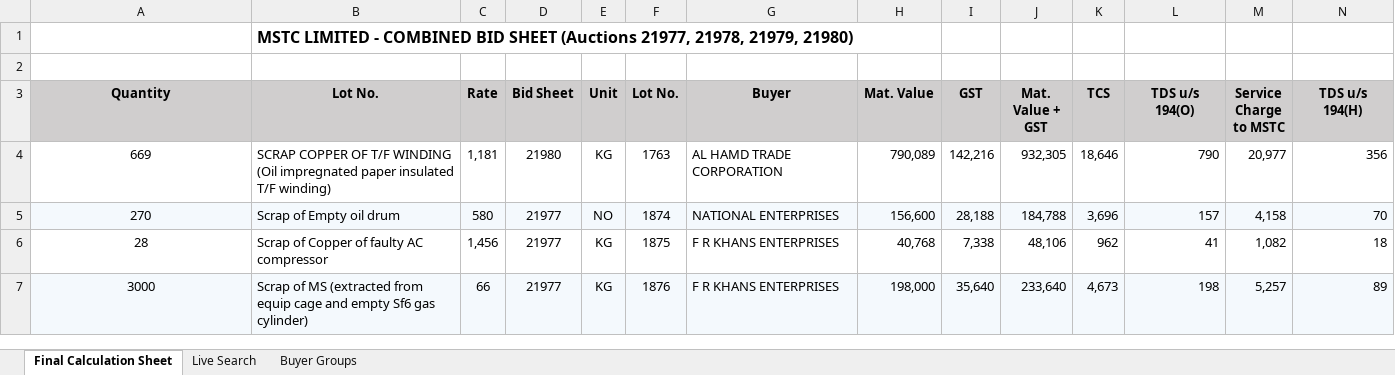
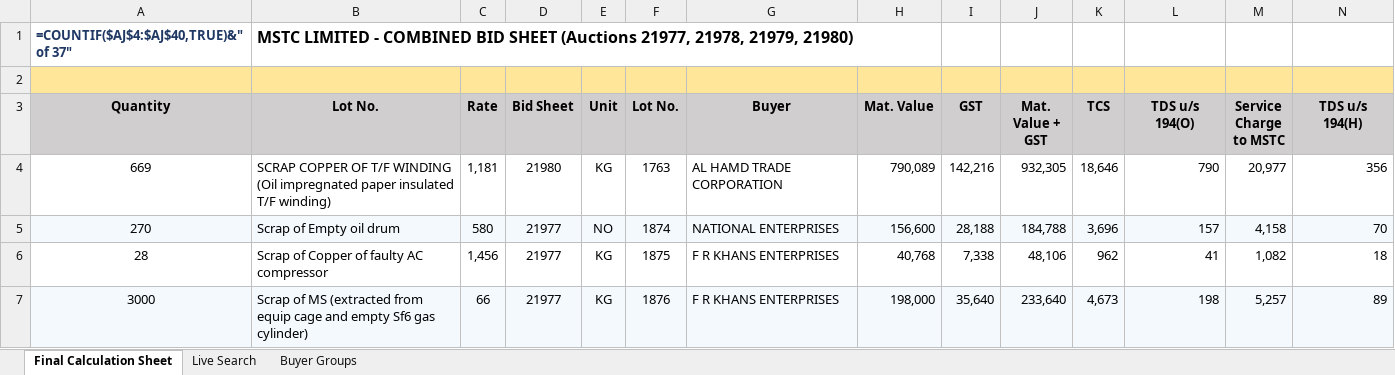
Before and after one commit to piyush4315/10.09.2026, an Excel workbook: Search_any_withot_error__8_ (with sort backup).xlsm, sheet Final Calculation Sheet, drawn as a sheet; only a part is shown; values as stored, in another font and other column widths than the file's, no borders; formulas without a stored value are shown as written; conditional formats not drawn; the diff covers the shown part only; the diff names each change by its address in the sheet, - before the commit and + after, or states it on an @@ line.

Commit message:
Final Calculation Sheet: search row with dropdowns, highlight + match counter
Co-authored-by: arena-agent <297053741+arena-agent@users.noreply.github.com>

```diff
--- a/Search_any_withot_error__8_ (with sort backup).xlsm (sheet Final Calculation Sheet)
+++ b/Search_any_withot_error__8_ (with sort backup).xlsm (sheet Final Calculation Sheet)
-A1 (Quantity): (empty)
+A1 (Quantity): =COUNTIF($AJ$4:$AJ$40,TRUE)&" of 37"
-A2:N2 fill: none
+A2:N2 fill: #FFE699
```
Also changed, not shown: cell formats elsewhere in this sheet, hidden cells.
